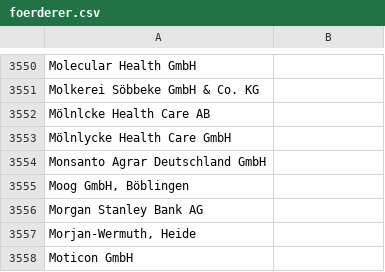
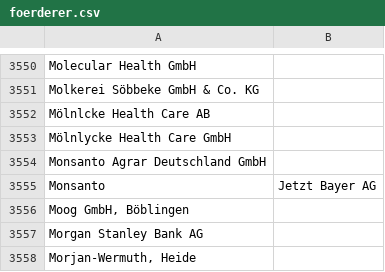
Before and after one commit to netAction/hochschulwatch, a CSV file: import/daten/foerderer.csv, drawn as a sheet; only a part is shown, gaps mark what is left out; the shorter side is filled out with more unchanged rows.

```diff
--- a/import/daten/foerderer.csv
+++ b/import/daten/foerderer.csv
@@ -3558,2 +3558,3 @@ Mölnlycke Health Care GmbH;
 Monsanto Agrar Deutschland GmbH;
+Monsanto;Jetzt Bayer AG
 Moog GmbH, Böblingen;
```
Also changed, not shown: import/daten/drittmittel.csv, import/daten/kooperation.csv, 1 other file.
